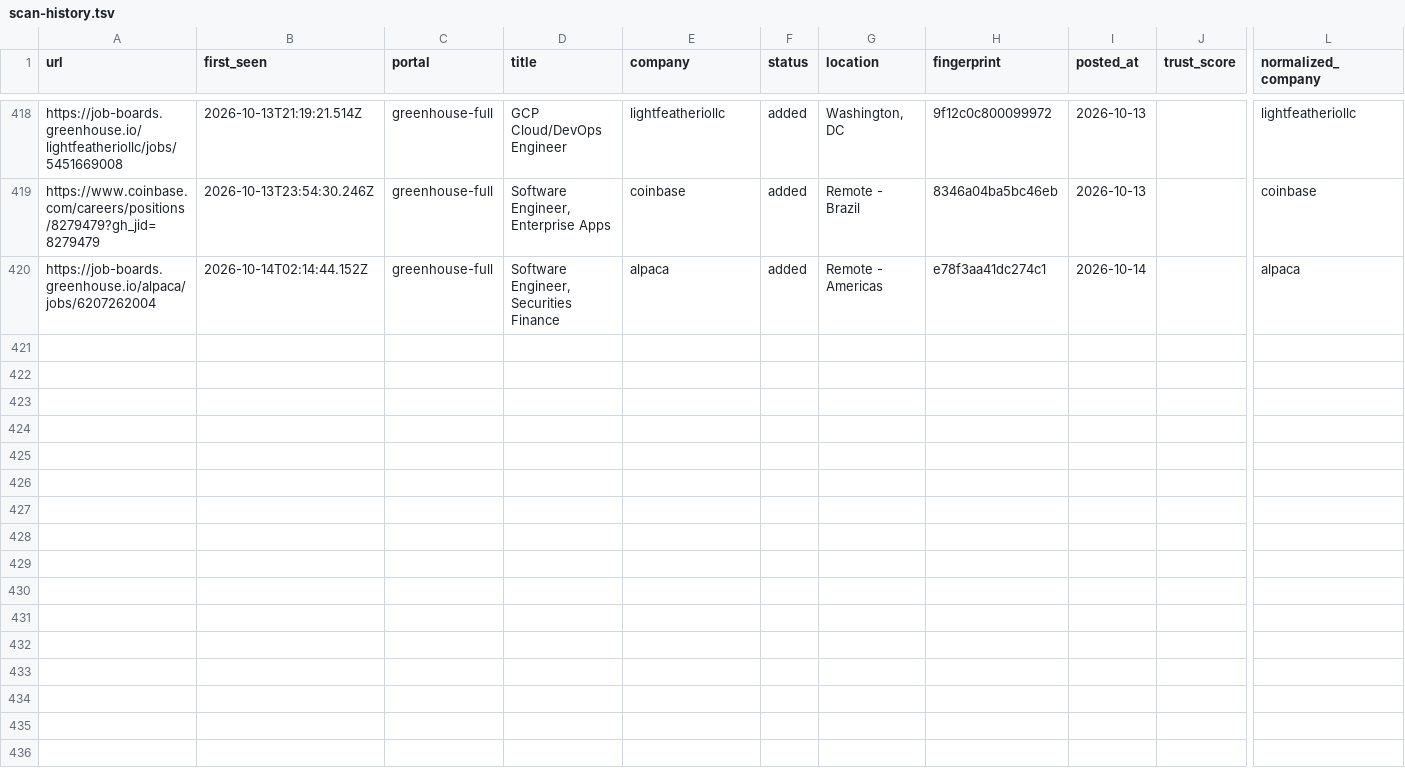
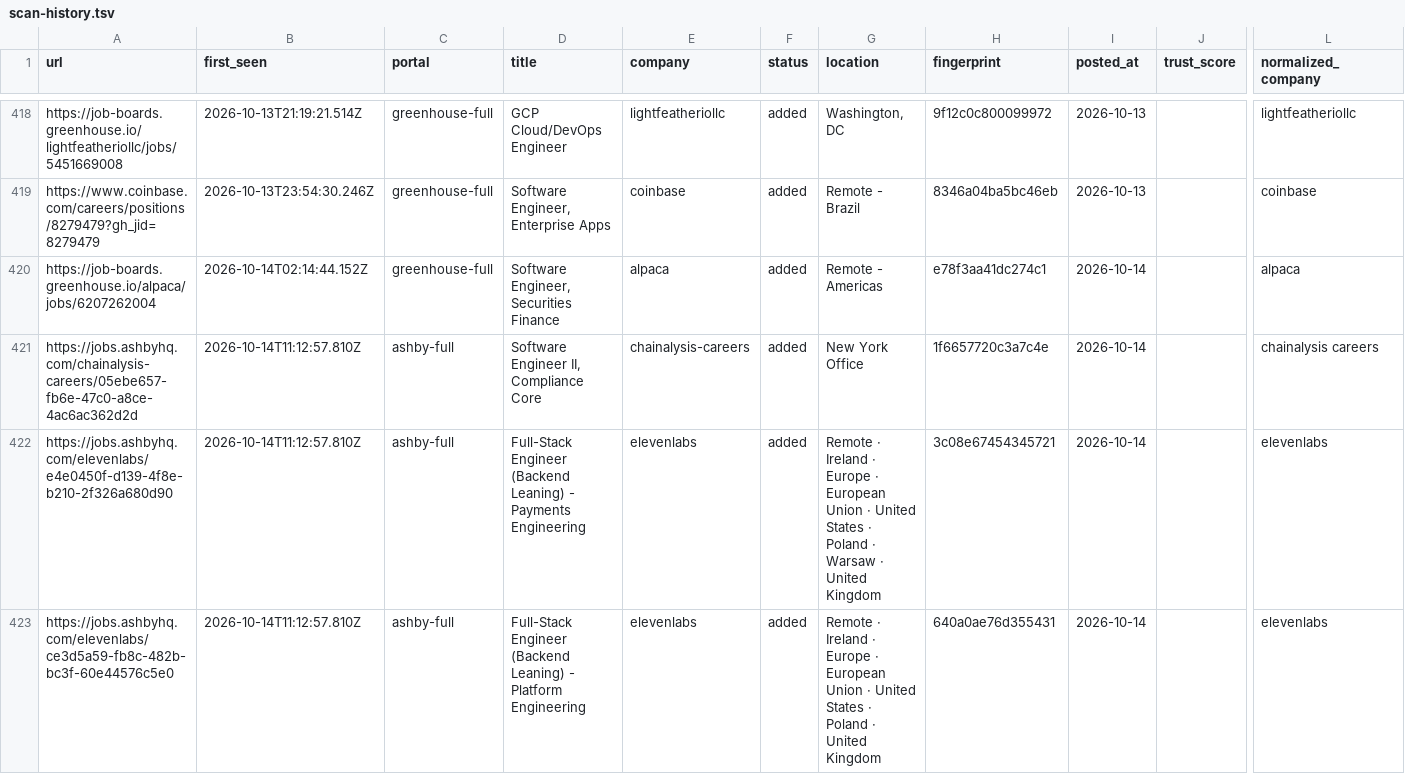
Before and after one commit to manavmalavia18/ghal-scanner, a TSV file: data/scan-history.tsv, drawn as a sheet; only a part is shown, gaps mark what is left out; rows hold the shown columns only; the diff names each change by its address in the sheet, - before the commit and + after, or states it on an @@ line.

```diff
--- a/data/scan-history.tsv
+++ b/data/scan-history.tsv
+row 421: https://jobs.ashbyhq.com/chainalysis-careers/05ebe657-fb6e-47c0-a8ce-4ac6ac362d2d | 2026-10-14T11:12:57.810Z | ashby-full | Software Engineer II, Compliance Core | chainalysis-careers | added | New York Office | 1f6657720c3a7c4e | 2026-10-14 |  | chainalysis careers
+row 422: https://jobs.ashbyhq.com/elevenlabs/e4e0450f-d139-4f8e-b210-2f326a680d90 | 2026-10-14T11:12:57.810Z | ashby-full | Full-Stack Engineer (Backend Leaning) - Payments Engineering | elevenlabs | added | Remote · Ireland · Europe · European Union · United States · Poland · Warsaw · United Kingdom | 3c08e67454345721 | 2026-10-14 |  | elevenlabs
+row 423: https://jobs.ashbyhq.com/elevenlabs/ce3d5a59-fb8c-482b-bc3f-60e44576c5e0 | 2026-10-14T11:12:57.810Z | ashby-full | Full-Stack Engineer (Backend Leaning) - Platform Engineering | elevenlabs | added | Remote · Ireland · Europe · European Union · United States · Poland · United Kingdom | 640a0ae76d355431 | 2026-10-14 |  | elevenlabs
```
Also changed, not shown: 3 other files.
